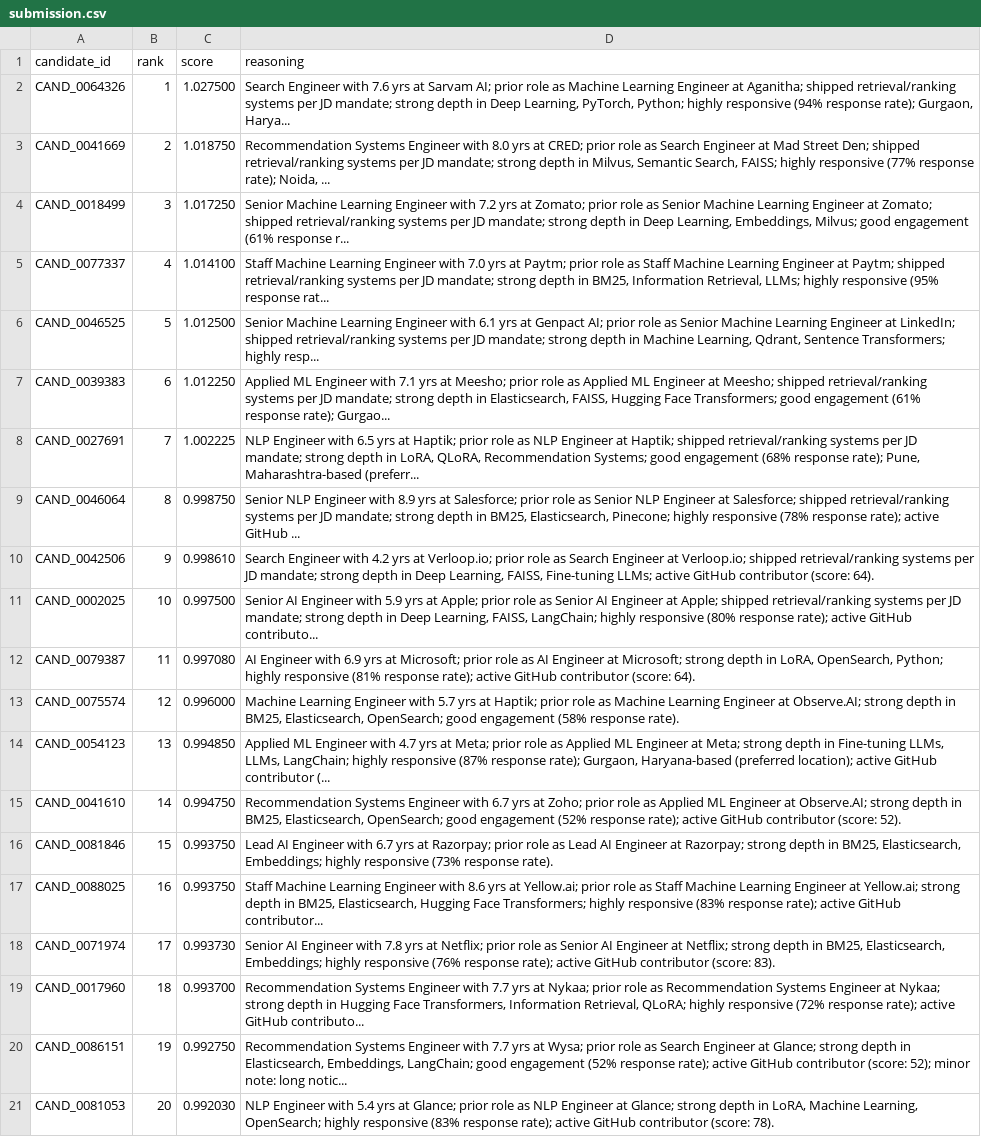
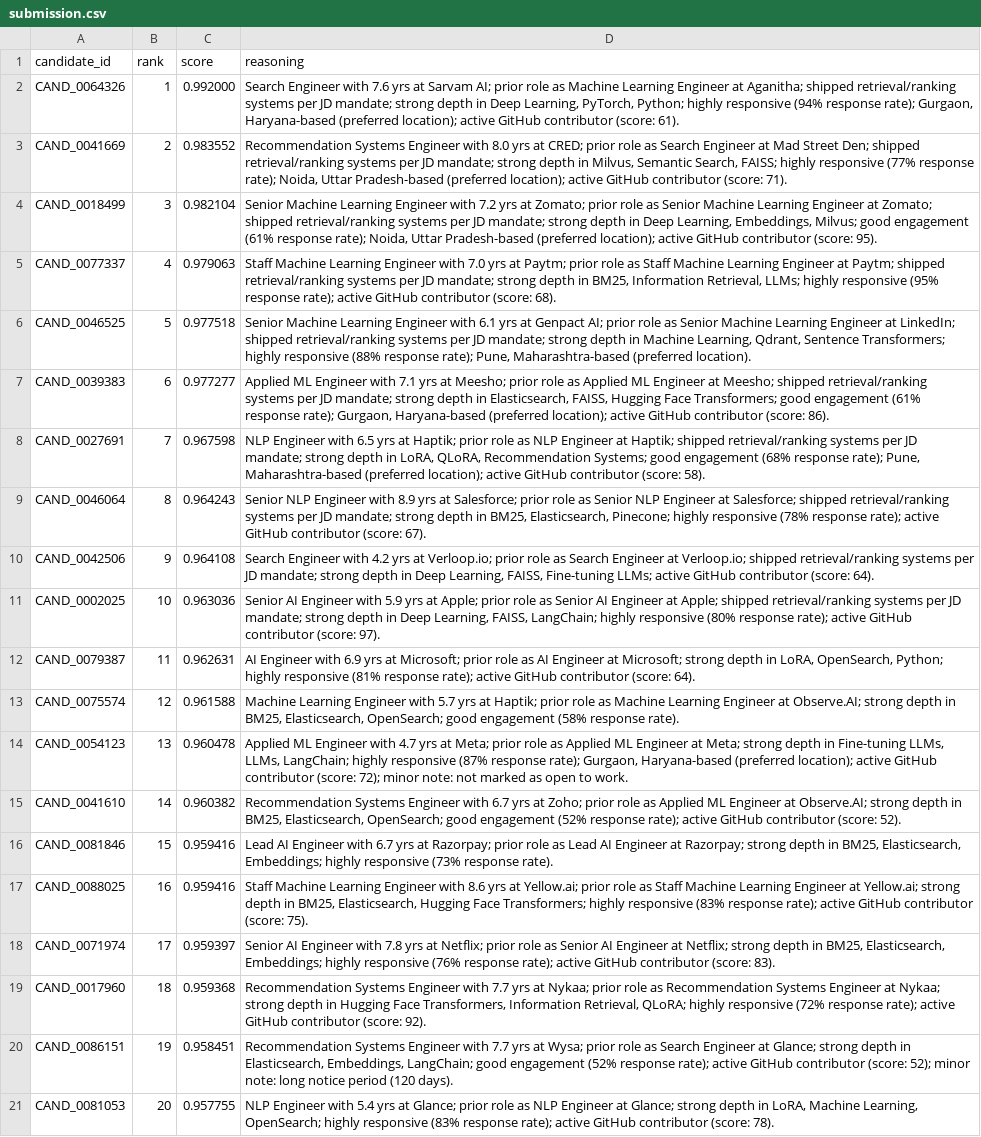
Before and after one commit to yashwanthyk15/intelligent-candidate-ranking, a CSV file: submission.csv, drawn as a sheet; only a part is shown; the diff covers the shown part only; the diff names each change by its address in the sheet, - before the commit and + after, or states it on an @@ line.

Commit message:
normalize scores and ui styles

```diff
--- a/submission.csv
+++ b/submission.csv
-C2 (score): 1.027500
+C2 (score): 0.992000
-D2 (reasoning): …rate); Gurgaon, Harya...
+D2 (reasoning): …rate); Gurgaon, Haryana-based (preferred location); active GitHub contributor (score: 61).
-C3 (score): 1.018750
+C3 (score): 0.983552
-D3 (reasoning): …rate); Noida, ...
+D3 (reasoning): …rate); Noida, Uttar Pradesh-based (preferred location); active GitHub contributor (score: 71).
-C4 (score): 1.017250
+C4 (score): 0.982104
-D4 (reasoning): …(61% response r...
+D4 (reasoning): …(61% response rate); Noida, Uttar Pradesh-based (preferred location); active GitHub contributor (score: 95).
-C5 (score): 1.014100
+C5 (score): 0.979063
-D5 (reasoning): …(95% response rat...
+D5 (reasoning): …(95% response rate); active GitHub contributor (score: 68).
-C6 (score): 1.012500
+C6 (score): 0.977518
-D6 (reasoning): …Transformers; highly resp...
+D6 (reasoning): …Transformers; highly responsive (88% response rate); Pune, Maharashtra-based (preferred location).
-C7 (score): 1.012250
+C7 (score): 0.977277
-D7 (reasoning): …response rate); Gurgao...
+D7 (reasoning): …response rate); Gurgaon, Haryana-based (preferred location); active GitHub contributor (score: 86).
-C8 (score): 1.002225
+C8 (score): 0.967598
-D8 (reasoning): …Pune, Maharashtra-based (preferr...
+D8 (reasoning): …Pune, Maharashtra-based (preferred location); active GitHub contributor (score: 58).
-C9 (score): 0.998750
+C9 (score): 0.964243
-D9 (reasoning): …active GitHub ...
+D9 (reasoning): …active GitHub contributor (score: 67).
-C10 (score): 0.998610
+C10 (score): 0.964108
-C11 (score): 0.997500
+C11 (score): 0.963036
-D11 (reasoning): …active GitHub contributo...
+D11 (reasoning): …active GitHub contributor (score: 97).
-C12 (score): 0.997080
+C12 (score): 0.962631
-C13 (score): 0.996000
+C13 (score): 0.961588
-C14 (score): 0.994850
+C14 (score): 0.960478
-D14 (reasoning): …GitHub contributor (...
+D14 (reasoning): …GitHub contributor (score: 72); minor note: not marked as open to work.
-C15 (score): 0.994750
+C15 (score): 0.960382
-C16:C17 (score): 0.993750
+C16:C17 (score): 0.959416
-D17 (reasoning): …active GitHub contributor...
+D17 (reasoning): …active GitHub contributor (score: 75).
-C18 (score): 0.993730
+C18 (score): 0.959397
-C19 (score): 0.993700
+C19 (score): 0.959368
-D19 (reasoning): …active GitHub contributo...
+D19 (reasoning): …active GitHub contributor (score: 92).
-C20 (score): 0.992750
+C20 (score): 0.958451
-D20 (reasoning): …note: long notic...
+D20 (reasoning): …note: long notice period (120 days).
-C21 (score): 0.992030
+C21 (score): 0.957755
```
Also changed, not shown: 114 edited cells elsewhere in this file, 3 other files.
